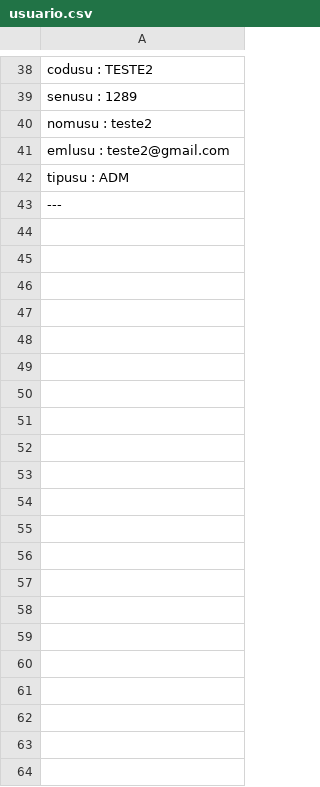
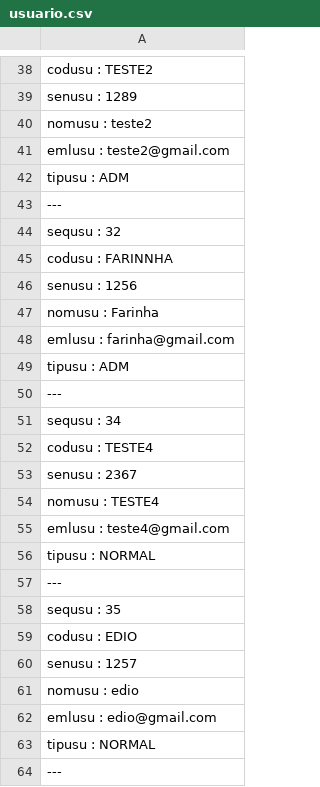
Before and after one commit to andreDalpra/FURB, a CSV file: 2025-2/POO/TrabalhoFinal/dados/usuario.csv, drawn as a sheet; only a part is shown, gaps mark what is left out.

Commit message:
TRABALHO FINAL - 1.5 ALTERAÇÃO CLASSE MENSAGEM E INICIO LOGIN

```diff
--- a/2025-2/POO/TrabalhoFinal/dados/usuario.csv
+++ b/2025-2/POO/TrabalhoFinal/dados/usuario.csv
@@ -43 +43,22 @@ tipusu : ADM;
 ---
+sequsu : 32;
+codusu : FARINNHA;
+senusu : 1256;
+nomusu : Farinha;
+emlusu : farinha@gmail.com;
+tipusu : ADM;
+---
+sequsu : 34;
+codusu : TESTE4;
+senusu : 2367;
+nomusu : TESTE4;
+emlusu : teste4@gmail.com;
+tipusu : NORMAL;
+---
+sequsu : 35;
+codusu : EDIO;
+senusu : 1257;
+nomusu : edio;
+emlusu : edio@gmail.com;
+tipusu : NORMAL;
+---
```
Also changed, not shown: 20 other files.
